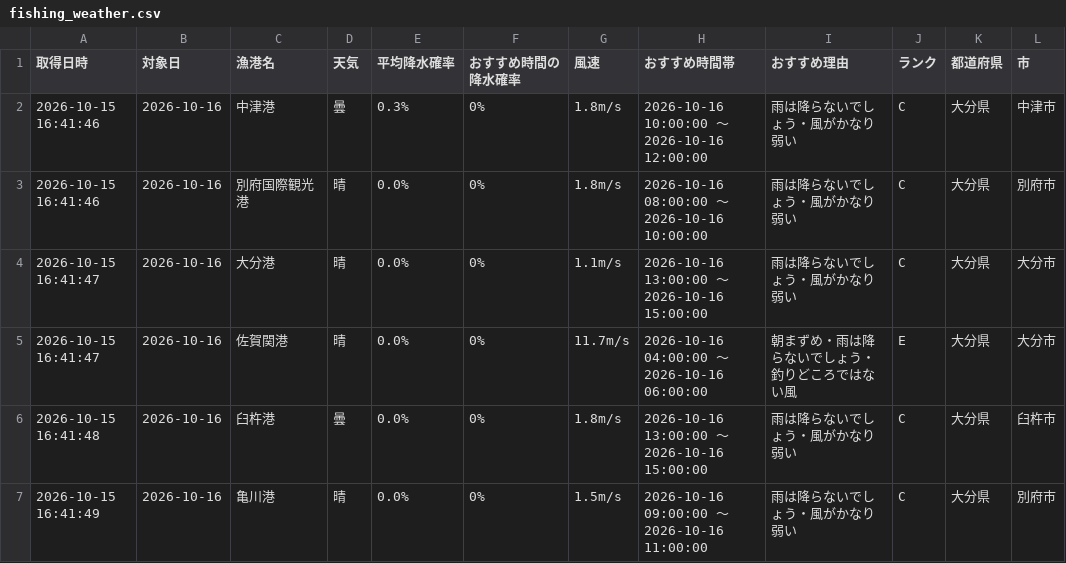
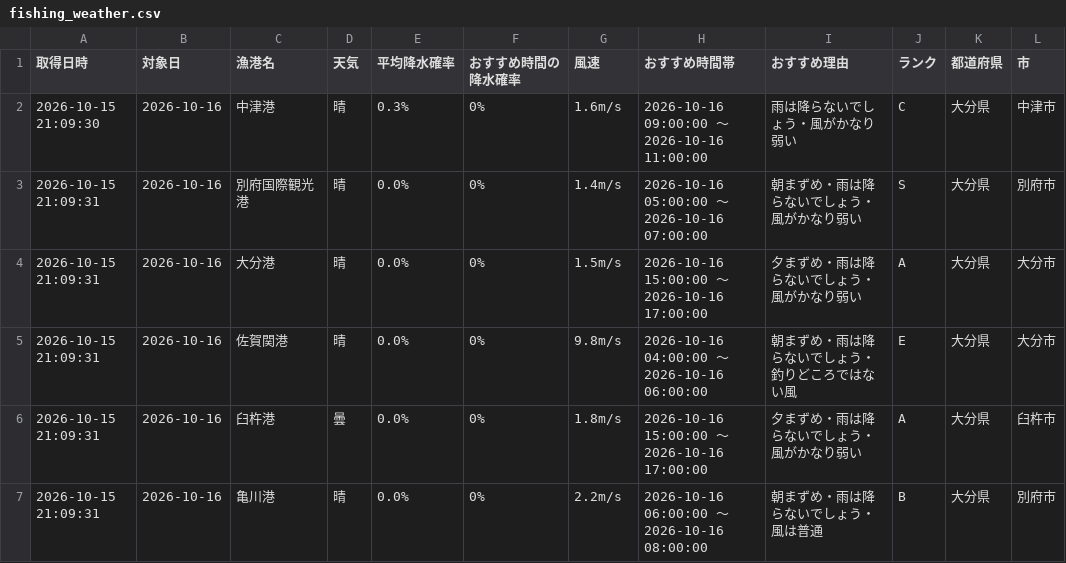
Before and after one commit to Naoya-ya-man/oita-fishing-dashboard, a CSV file: fishing_weather.csv, drawn as a sheet.

```diff
--- a/fishing_weather.csv
+++ b/fishing_weather.csv
@@ -1,7 +1,7 @@
 取得日時,対象日,漁港名,天気,平均降水確率,おすすめ時間の降水確率,風速,おすすめ時間帯,おすすめ理由,ランク,都道府県,市
-2026-10-15 16:41:46,2026-10-16,中津港,曇,0.3%,0%,1.8m/s,2026-10-16 10:00:00 ～ 2026-10-16 12:00:00,雨は降らないでしょう・風がかなり弱い,C,大分県,中津市
-2026-10-15 16:41:46,2026-10-16,別府国際観光港,晴,0.0%,0%,1.8m/s,2026-10-16 08:00:00 ～ 2026-10-16 10:00:00,雨は降らないでしょう・風がかなり弱い,C,大分県,別府市
-2026-10-15 16:41:47,2026-10-16,大分港,晴,0.0%,0%,1.1m/s,2026-10-16 13:00:00 ～ 2026-10-16 15:00:00,雨は降らないでしょう・風がかなり弱い,C,大分県,大分市
-2026-10-15 16:41:47,2026-10-16,佐賀関港,晴,0.0%,0%,11.7m/s,2026-10-16 04:00:00 ～ 2026-10-16 06:00:00,朝まずめ・雨は降らないでしょう・釣りどころではない風,E,大分県,大分市
-2026-10-15 16:41:48,2026-10-16,臼杵港,曇,0.0%,0%,1.8m/s,2026-10-16 13:00:00 ～ 2026-10-16 15:00:00,雨は降らないでしょう・風がかなり弱い,C,大分県,臼杵市
-2026-10-15 16:41:49,2026-10-16,亀川港,晴,0.0%,0%,1.5m/s,2026-10-16 09:00:00 ～ 2026-10-16 11:00:00,雨は降らないでしょう・風がかなり弱い,C,大分県,別府市
+2026-10-15 21:09:30,2026-10-16,中津港,晴,0.3%,0%,1.6m/s,2026-10-16 09:00:00 ～ 2026-10-16 11:00:00,雨は降らないでしょう・風がかなり弱い,C,大分県,中津市
+2026-10-15 21:09:31,2026-10-16,別府国際観光港,晴,0.0%,0%,1.4m/s,2026-10-16 05:00:00 ～ 2026-10-16 07:00:00,朝まずめ・雨は降らないでしょう・風がかなり弱い,S,大分県,別府市
+2026-10-15 21:09:31,2026-10-16,大分港,晴,0.0%,0%,1.5m/s,2026-10-16 15:00:00 ～ 2026-10-16 17:00:00,夕まずめ・雨は降らないでしょう・風がかなり弱い,A,大分県,大分市
+2026-10-15 21:09:31,2026-10-16,佐賀関港,晴,0.0%,0%,9.8m/s,2026-10-16 04:00:00 ～ 2026-10-16 06:00:00,朝まずめ・雨は降らないでしょう・釣りどころではない風,E,大分県,大分市
+2026-10-15 21:09:31,2026-10-16,臼杵港,曇,0.0%,0%,1.8m/s,2026-10-16 15:00:00 ～ 2026-10-16 17:00:00,夕まずめ・雨は降らないでしょう・風がかなり弱い,A,大分県,臼杵市
+2026-10-15 21:09:31,2026-10-16,亀川港,晴,0.0%,0%,2.2m/s,2026-10-16 06:00:00 ～ 2026-10-16 08:00:00,朝まずめ・雨は降らないでしょう・風は普通,B,大分県,別府市
```
